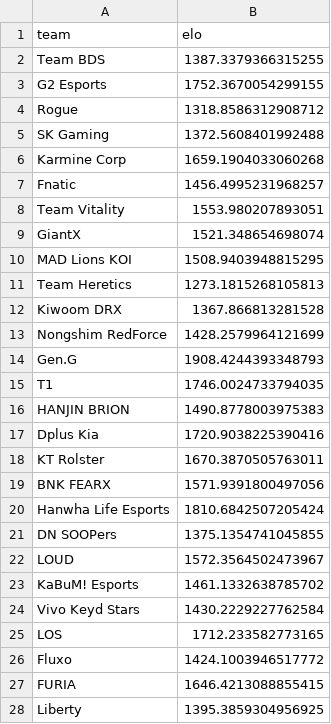
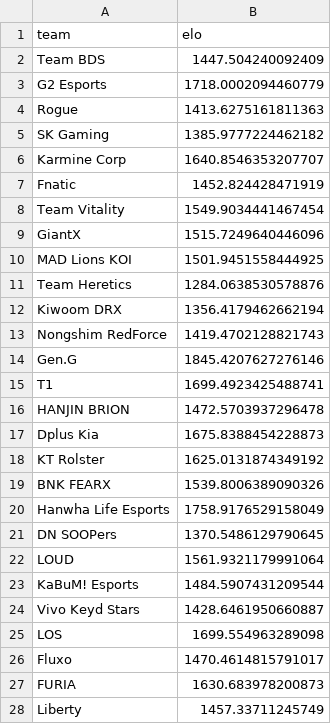
Before and after one commit to margoosang/lol-worlds-predictor, a CSV file: team_ratings.csv, drawn as a sheet; only a part is shown; the diff covers the shown part only.

```diff
--- a/team_ratings.csv
+++ b/team_ratings.csv
@@ -1,28 +1,28 @@
 team,elo
-Team BDS,1387.3379366315255
-G2 Esports,1752.3670054299155
-Rogue,1318.8586312908712
-SK Gaming,1372.5608401992488
-Karmine Corp,1659.1904033060268
-Fnatic,1456.4995231968257
-Team Vitality,1553.980207893051
-GiantX,1521.348654698074
-MAD Lions KOI,1508.9403948815295
-Team Heretics,1273.1815268105813
-Kiwoom DRX,1367.866813281528
-Nongshim RedForce,1428.2579964121699
-Gen.G,1908.4244393348793
-T1,1746.0024733794035
-HANJIN BRION,1490.8778003975383
-Dplus Kia,1720.9038225390416
-KT Rolster,1670.3870505763011
-BNK FEARX,1571.9391800497056
-Hanwha Life Esports,1810.6842507205424
-DN SOOPers,1375.1354741045855
-LOUD,1572.3564502473967
-KaBuM! Esports,1461.1332638785702
-Vivo Keyd Stars,1430.2229227762584
-LOS,1712.233582773165
-Fluxo,1424.1003946517772
-FURIA,1646.4213088855415
-Liberty,1395.3859304956925
+Team BDS,1447.504240092409
+G2 Esports,1718.0002094460779
+Rogue,1413.6275161811363
+SK Gaming,1385.9777224462182
+Karmine Corp,1640.8546353207707
+Fnatic,1452.824428471919
+Team Vitality,1549.9034441467454
+GiantX,1515.7249640446096
+MAD Lions KOI,1501.9451558444925
+Team Heretics,1284.0638530578876
+Kiwoom DRX,1356.4179462662194
+Nongshim RedForce,1419.4702128821743
+Gen.G,1845.4207627276146
+T1,1699.4923425488741
+HANJIN BRION,1472.5703937296478
+Dplus Kia,1675.8388454228873
+KT Rolster,1625.0131874349192
+BNK FEARX,1539.8006389090326
+Hanwha Life Esports,1758.9176529158049
+DN SOOPers,1370.5486129790645
+LOUD,1561.9321179991064
+KaBuM! Esports,1484.5907431209544
+Vivo Keyd Stars,1428.6461950660887
+LOS,1699.554963289098
+Fluxo,1470.4614815791017
+FURIA,1630.683978200873
+Liberty,1457.33711245749
```
Also changed, not shown: 65 edited cells elsewhere in this file, historical_predictions.csv, 1 other file.
